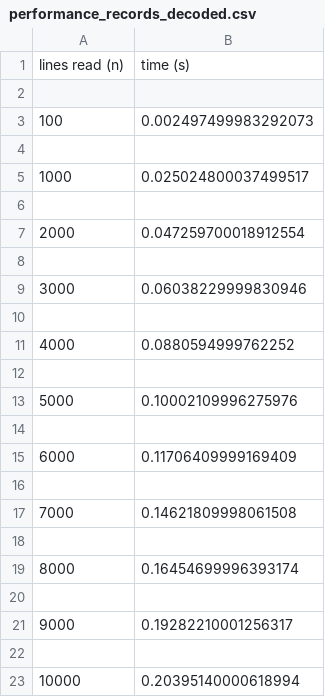
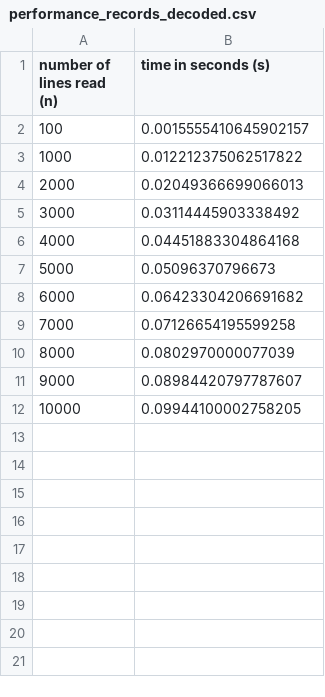
Before and after one commit to ArunRao1997/SSW-567-Final-Project, a CSV file: Part-3/performance_records_decoded.csv, drawn as a sheet.

```diff
--- a/Part-3/performance_records_decoded.csv
+++ b/Part-3/performance_records_decoded.csv
@@ -1,23 +1,12 @@
-lines read (n),time (s)
-
-100,0.002497499983292073
-
-1000,0.025024800037499517
-
-2000,0.047259700018912554
-
-3000,0.06038229999830946
-
-4000,0.0880594999762252
-
-5000,0.10002109996275976
-
-6000,0.11706409999169409
-
-7000,0.14621809998061508
-
-8000,0.16454699996393174
-
-9000,0.19282210001256317
-
-10000,0.20395140000618994
+number of lines read (n),time in seconds (s)
+100,0.0015555410645902157
+1000,0.012212375062517822
+2000,0.02049366699066013
+3000,0.03114445903338492
+4000,0.04451883304864168
+5000,0.05096370796673
+6000,0.06423304206691682
+7000,0.07126654195599258
+8000,0.0802970000077039
+9000,0.08984420797787607
+10000,0.09944100002758205
```
Also changed, not shown: Part-3/performance_records_encoded.csv, 1 other file.
